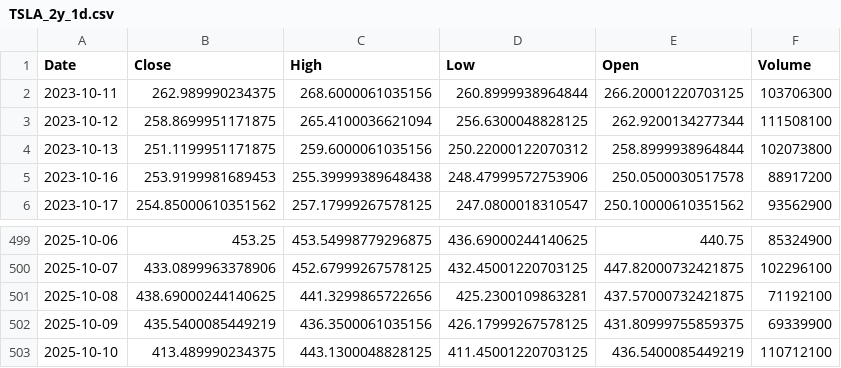
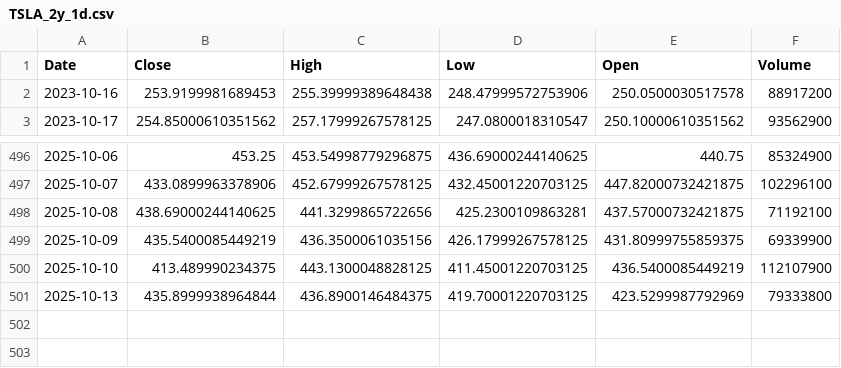
Before and after one commit to TunahanKicci/FinanceML-Pipeline, a CSV file: data/cache/TSLA_2y_1d.csv, drawn as a sheet; only a part is shown, gaps mark what is left out.

```diff
--- a/data/cache/TSLA_2y_1d.csv
+++ b/data/cache/TSLA_2y_1d.csv
@@ -1,5 +1,2 @@
 Date,Close,High,Low,Open,Volume
-2023-10-11,262.989990234375,268.6000061035156,260.8999938964844,266.20001220703125,103706300
-2023-10-12,258.8699951171875,265.4100036621094,256.6300048828125,262.9200134277344,111508100
-2023-10-13,251.1199951171875,259.6000061035156,250.22000122070312,258.8999938964844,102073800
 2023-10-16,253.9199981689453,255.39999389648438,248.47999572753906,250.0500030517578,88917200
@@ -502,2 +499,3 @@ Date,Close,High,Low,Open,Volume
 2025-10-09,435.5400085449219,436.3500061035156,426.17999267578125,431.80999755859375,69339900
-2025-10-10,413.489990234375,443.1300048828125,411.45001220703125,436.5400085449219,110712100
+2025-10-10,413.489990234375,443.1300048828125,411.45001220703125,436.5400085449219,112107900
+2025-10-13,435.8999938964844,436.8900146484375,419.70001220703125,423.5299987792969,79333800
```
Also changed, not shown: data/cache/AAPL_2y_1d.csv, data/cache/AMZN_2y_1d.csv, 18 other files.
